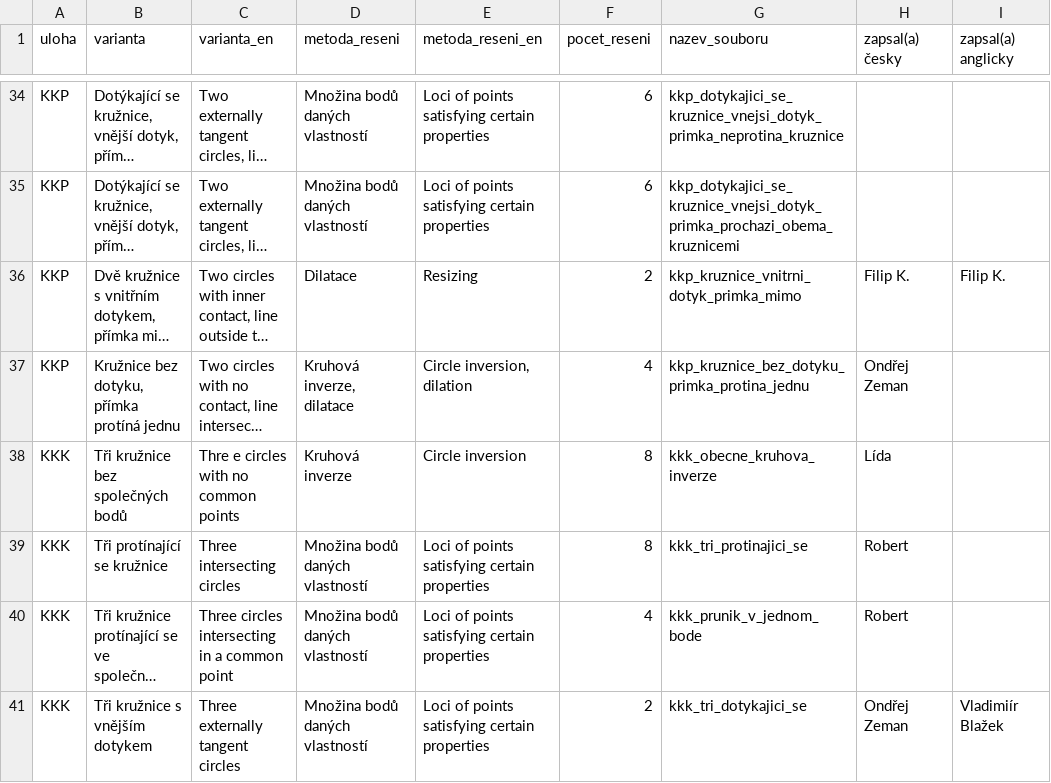
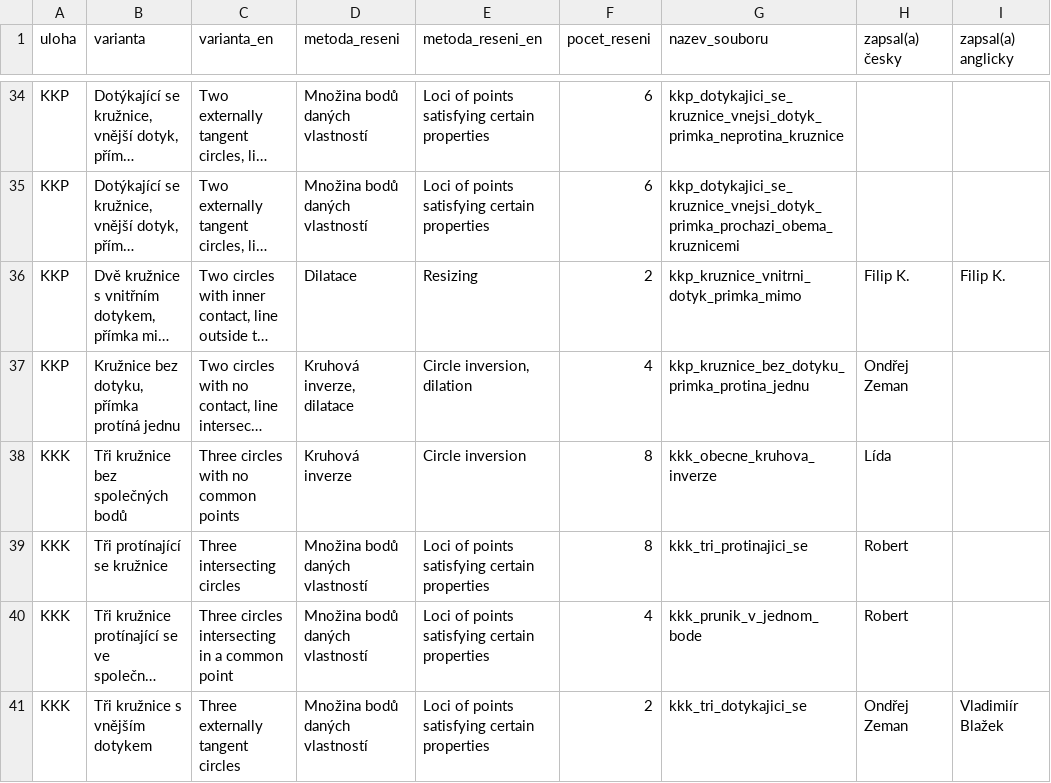
Before and after one commit to tranadam/apollonea, a CSV file: src/task_data.csv, drawn as a sheet; only a part is shown, gaps mark what is left out; long unchanged cells end in …; the diff covers the shown part only; the diff names each change by its address in the sheet, - before the commit and + after, or states it on an @@ line.

```diff
--- a/src/task_data.csv
+++ b/src/task_data.csv
-C38 (varianta_en): Thre e circles with no common points
+C38 (varianta_en): Three circles with no common points
```
Also changed, not shown: 1 added row elsewhere in this file, 5 other files.
